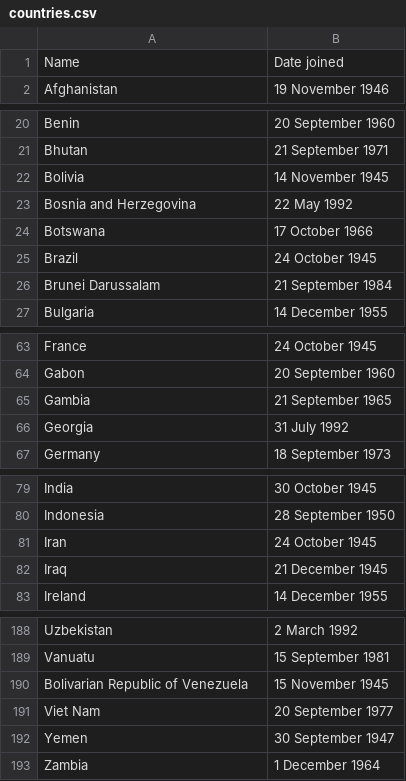
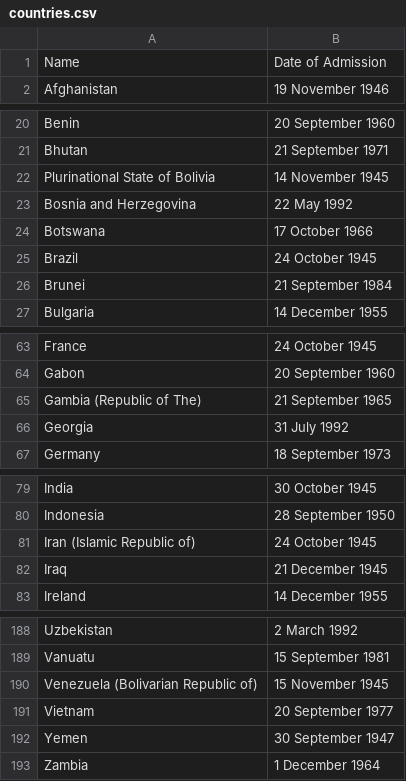
Before and after one commit to ariannedee/python-level-2, a CSV file: Project/Solutions/b_print_to_csv/countries.csv, drawn as a sheet; only a part is shown, gaps mark what is left out; the diff covers the shown part only.

```diff
--- a/Project/Solutions/b_print_to_csv/countries.csv
+++ b/Project/Solutions/b_print_to_csv/countries.csv
@@ -1,2 +1,2 @@
-Name,Date joined
+Name,Date of Admission
 Afghanistan,19 November 1946
@@ -21,3 +21,3 @@ Benin,20 September 1960
 Bhutan,21 September 1971
-Bolivia,14 November 1945
+Plurinational State of Bolivia,14 November 1945
 Bosnia and Herzegovina,22 May 1992
@@ -25,3 +25,3 @@ Botswana,17 October 1966
 Brazil,24 October 1945
-Brunei Darussalam,21 September 1984
+Brunei,21 September 1984
 Bulgaria,14 December 1955
@@ -64,3 +64,3 @@ France,24 October 1945
 Gabon,20 September 1960
-Gambia,21 September 1965
+Gambia (Republic of The),21 September 1965
 Georgia,31 July 1992
@@ -80,3 +80,3 @@ India,30 October 1945
 Indonesia,28 September 1950
-Iran,24 October 1945
+Iran (Islamic Republic of),24 October 1945
 Iraq,21 December 1945
@@ -189,4 +189,4 @@ Uzbekistan,2 March 1992
 Vanuatu,15 September 1981
-Bolivarian Republic of Venezuela,15 November 1945
-Viet Nam,20 September 1977
+Venezuela (Bolivarian Republic of),15 November 1945
+Vietnam,20 September 1977
 Yemen,30 September 1947
```
Also changed, not shown: 2 edited cells elsewhere in this file, 1 other file.
